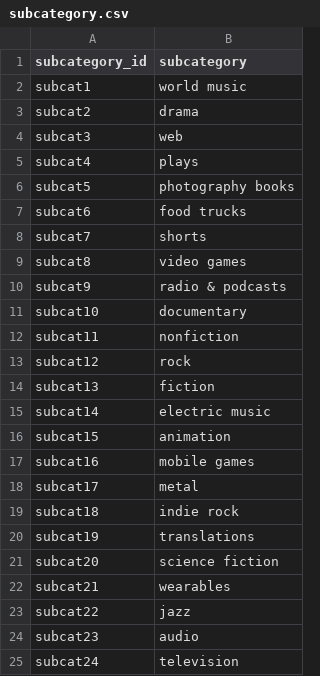
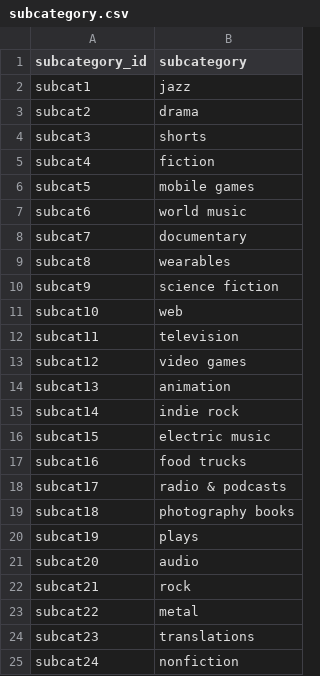
Before and after one commit to mcjauregui/Crowdfunding_ETL, a CSV file: Resources/subcategory.csv, drawn as a sheet.

```diff
--- a/Resources/subcategory.csv
+++ b/Resources/subcategory.csv
@@ -1,25 +1,25 @@
 subcategory_id,subcategory
-subcat1,world music
+subcat1,jazz
 subcat2,drama
-subcat3,web
-subcat4,plays
-subcat5,photography books
-subcat6,food trucks
-subcat7,shorts
-subcat8,video games
-subcat9,radio & podcasts
-subcat10,documentary
-subcat11,nonfiction
-subcat12,rock
-subcat13,fiction
-subcat14,electric music
-subcat15,animation
-subcat16,mobile games
-subcat17,metal
-subcat18,indie rock
-subcat19,translations
-subcat20,science fiction
-subcat21,wearables
-subcat22,jazz
-subcat23,audio
-subcat24,television
+subcat3,shorts
+subcat4,fiction
+subcat5,mobile games
+subcat6,world music
+subcat7,documentary
+subcat8,wearables
+subcat9,science fiction
+subcat10,web
+subcat11,television
+subcat12,video games
+subcat13,animation
+subcat14,indie rock
+subcat15,electric music
+subcat16,food trucks
+subcat17,radio & podcasts
+subcat18,photography books
+subcat19,plays
+subcat20,audio
+subcat21,rock
+subcat22,metal
+subcat23,translations
+subcat24,nonfiction
```
Also changed, not shown: Resources/campaign.csv, 8 other files.
